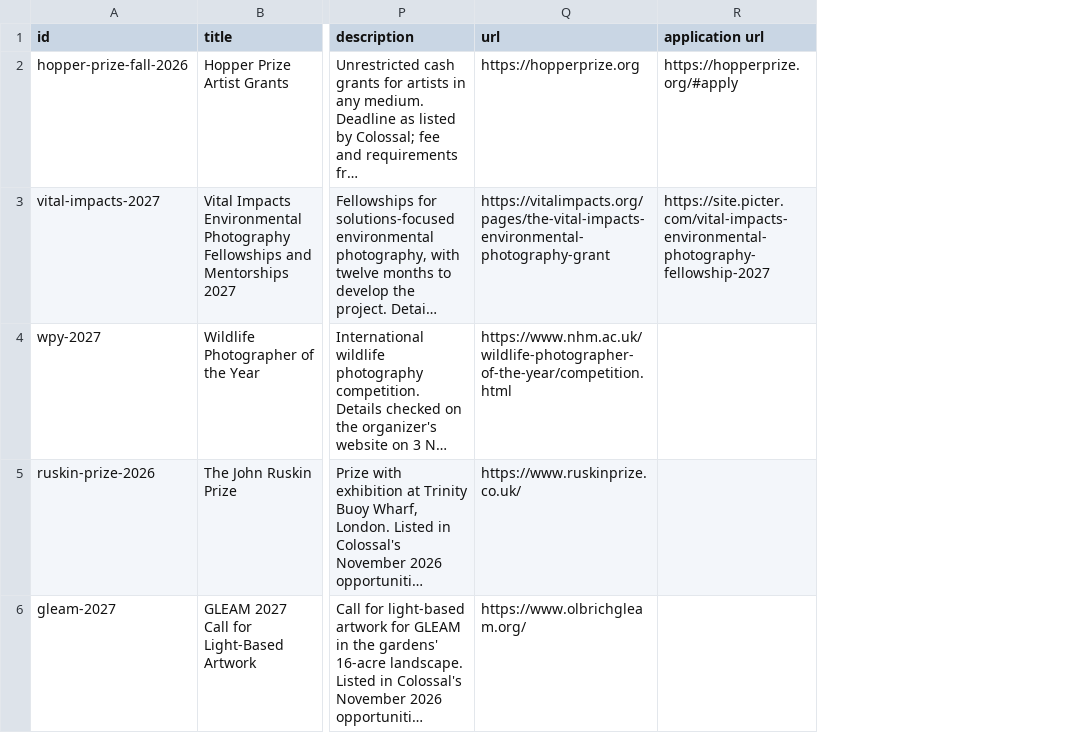
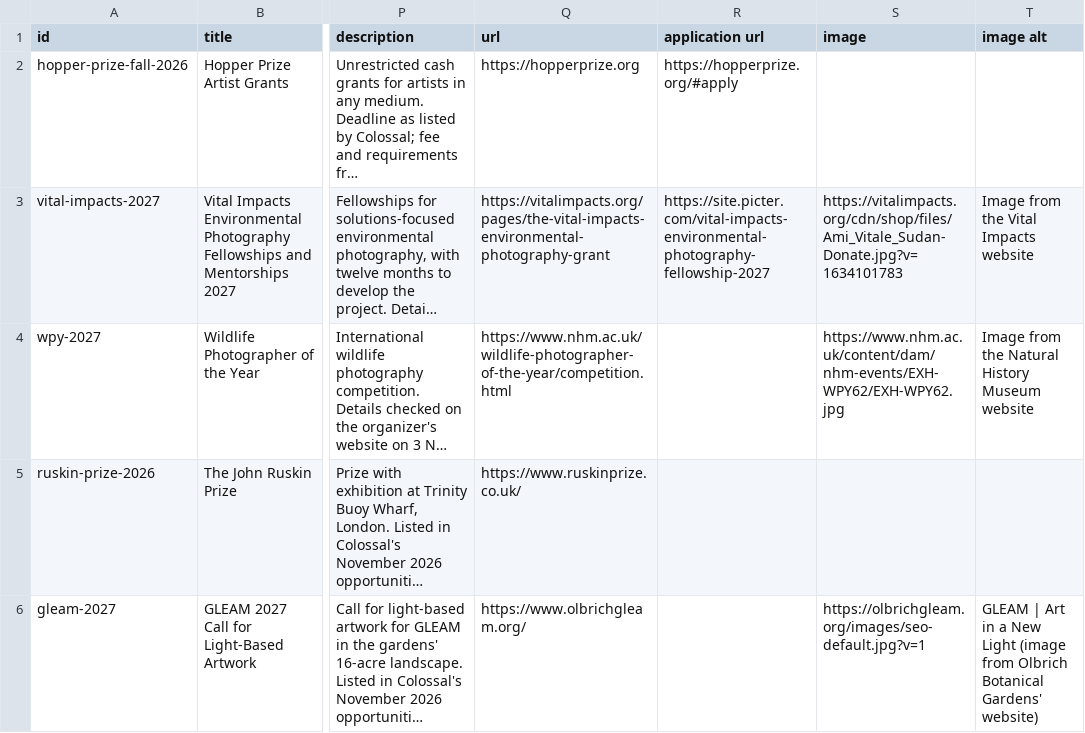
Before and after one commit to ojaghloum-spec/Callsy, a CSV file: open-calls/calls.csv, drawn as a sheet; only a part is shown, gaps mark what is left out; long unchanged cells end in …; the diff names each change by its address in the sheet, - before the commit and + after, or states it on an @@ line.

Commit message:
Add organizer images to open calls

```diff
--- a/open-calls/calls.csv
+++ b/open-calls/calls.csv
+column S (image), rows 3-6: https://vitalimpacts.org/cdn/shop/files/Ami_Vitale_Sudan-Donate.jpg?v=1634101783 | https://www.nhm.ac.uk/content/dam/nhm-events/EXH-WPY62/EXH-WPY62.jpg |  | https://olbrichgleam.org/images/seo-default.jpg?v=1
+column T (image alt), rows 3-6: Image from the Vital Impacts website | Image from the Natural History Museum website |  | GLEAM | Art in a New Light (image from Olbrich Botanical Gardens' website)
```
